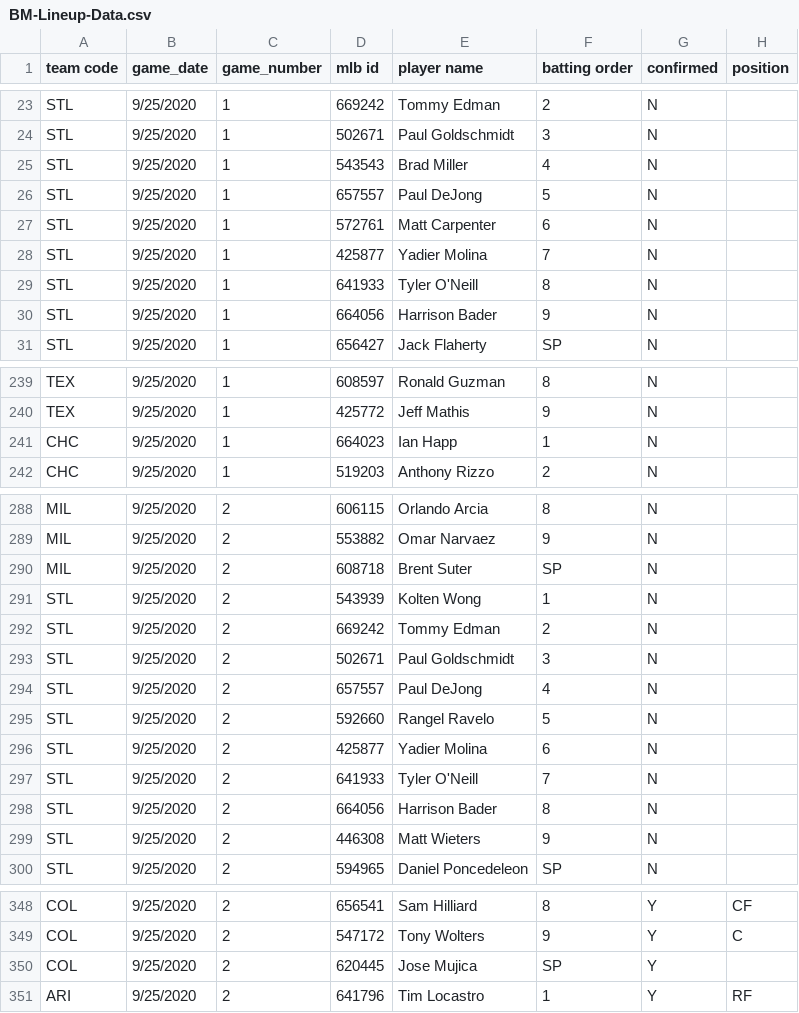
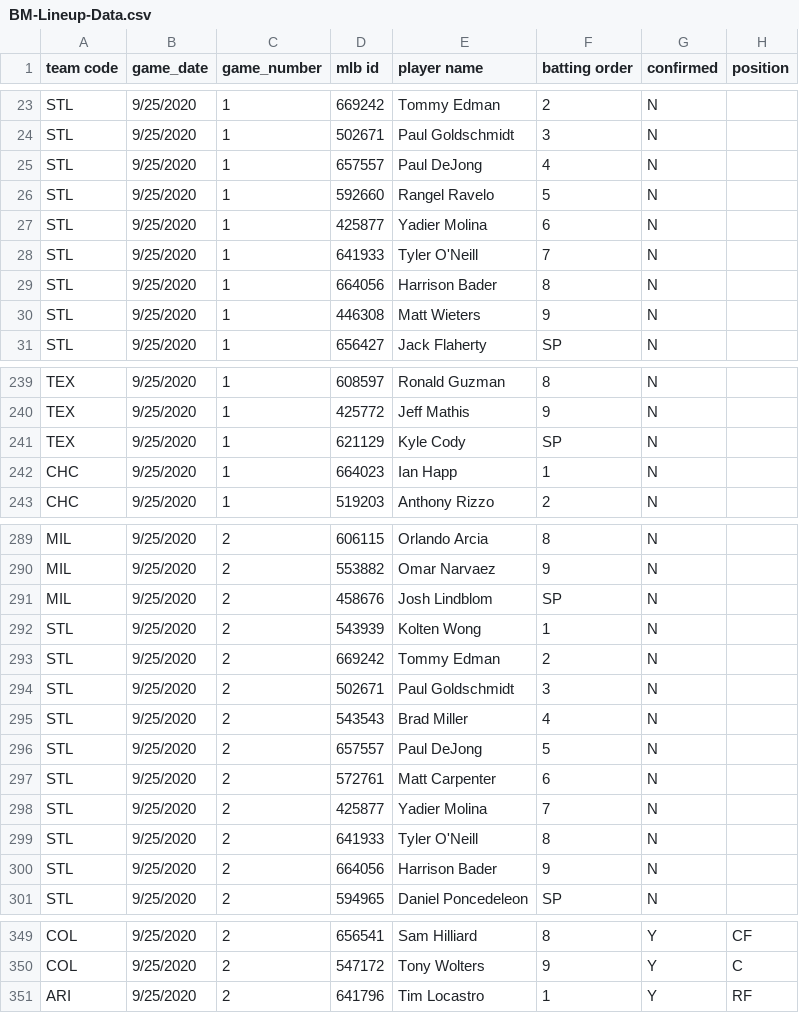
Before and after one commit to justinmof/MLBSheets-CSV-Files, a CSV file: BM-Lineup-Data.csv, drawn as a sheet; only a part is shown, gaps mark what is left out; the diff covers the shown part only.

```diff
--- a/BM-Lineup-Data.csv
+++ b/BM-Lineup-Data.csv
@@ -24,8 +24,8 @@ STL,9/25/2020,1,669242,Tommy Edman,2,N,
 STL,9/25/2020,1,502671,Paul Goldschmidt,3,N,
-STL,9/25/2020,1,543543,Brad Miller,4,N,
-STL,9/25/2020,1,657557,Paul DeJong,5,N,
-STL,9/25/2020,1,572761,Matt Carpenter,6,N,
-STL,9/25/2020,1,425877,Yadier Molina,7,N,
-STL,9/25/2020,1,641933,Tyler O'Neill,8,N,
-STL,9/25/2020,1,664056,Harrison Bader,9,N,
+STL,9/25/2020,1,657557,Paul DeJong,4,N,
+STL,9/25/2020,1,592660,Rangel Ravelo,5,N,
+STL,9/25/2020,1,425877,Yadier Molina,6,N,
+STL,9/25/2020,1,641933,Tyler O'Neill,7,N,
+STL,9/25/2020,1,664056,Harrison Bader,8,N,
+STL,9/25/2020,1,446308,Matt Wieters,9,N,
 STL,9/25/2020,1,656427,Jack Flaherty,SP,N,
@@ -240,2 +240,3 @@ TEX,9/25/2020,1,608597,Ronald Guzman,8,N,
 TEX,9/25/2020,1,425772,Jeff Mathis,9,N,
+TEX,9/25/2020,1,621129,Kyle Cody,SP,N,
 CHC,9/25/2020,1,664023,Ian Happ,1,N,
@@ -289,3 +290,3 @@ MIL,9/25/2020,2,606115,Orlando Arcia,8,N,
 MIL,9/25/2020,2,553882,Omar Narvaez,9,N,
-MIL,9/25/2020,2,608718,Brent Suter,SP,N,
+MIL,9/25/2020,2,458676,Josh Lindblom,SP,N,
 STL,9/25/2020,2,543939,Kolten Wong,1,N,
@@ -293,8 +294,8 @@ STL,9/25/2020,2,669242,Tommy Edman,2,N,
 STL,9/25/2020,2,502671,Paul Goldschmidt,3,N,
-STL,9/25/2020,2,657557,Paul DeJong,4,N,
-STL,9/25/2020,2,592660,Rangel Ravelo,5,N,
-STL,9/25/2020,2,425877,Yadier Molina,6,N,
-STL,9/25/2020,2,641933,Tyler O'Neill,7,N,
-STL,9/25/2020,2,664056,Harrison Bader,8,N,
-STL,9/25/2020,2,446308,Matt Wieters,9,N,
+STL,9/25/2020,2,543543,Brad Miller,4,N,
+STL,9/25/2020,2,657557,Paul DeJong,5,N,
+STL,9/25/2020,2,572761,Matt Carpenter,6,N,
+STL,9/25/2020,2,425877,Yadier Molina,7,N,
+STL,9/25/2020,2,641933,Tyler O'Neill,8,N,
+STL,9/25/2020,2,664056,Harrison Bader,9,N,
 STL,9/25/2020,2,594965,Daniel Poncedeleon,SP,N,
@@ -349,3 +350,2 @@ COL,9/25/2020,2,656541,Sam Hilliard,8,Y,CF
 COL,9/25/2020,2,547172,Tony Wolters,9,Y,C
-COL,9/25/2020,2,620445,Jose Mujica,SP,Y,
 ARI,9/25/2020,2,641796,Tim Locastro,1,Y,RF
```
Also changed, not shown: 2 edited cells elsewhere in this file, BM-Lineup-Data1.csv.
